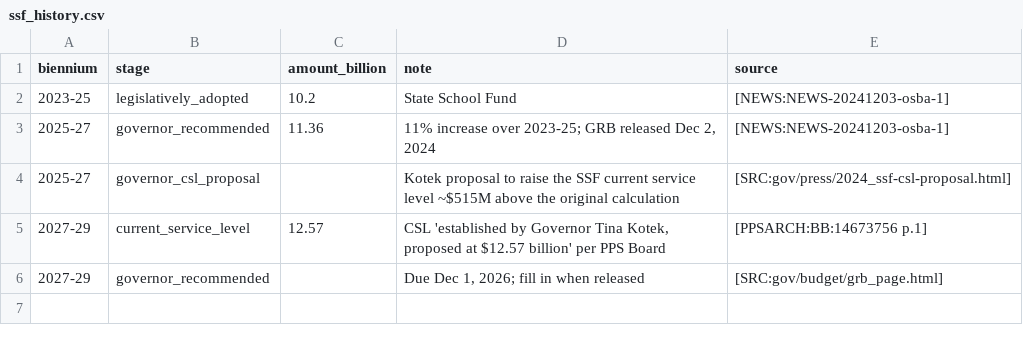
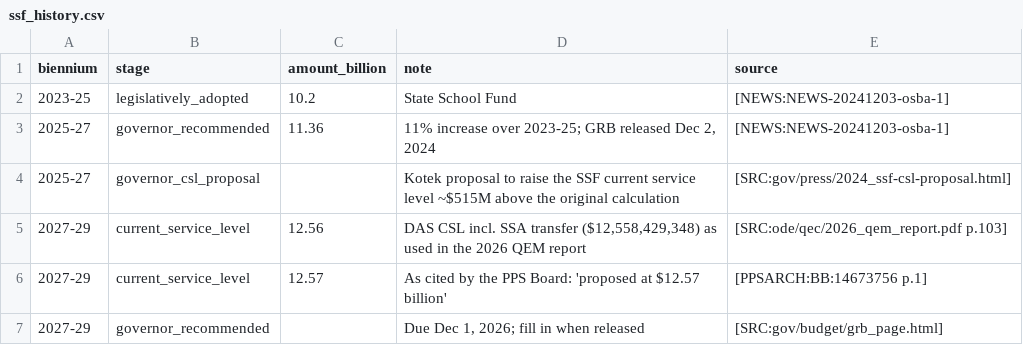
Before and after one commit to pietvanzoen/fund-oregon-schools, a CSV file: analysis/data/ssf_history.csv, drawn as a sheet.

```diff
--- a/analysis/data/ssf_history.csv
+++ b/analysis/data/ssf_history.csv
@@ -4,3 +4,4 @@ biennium,stage,amount_billion,note,source
 2025-27,governor_csl_proposal,,"Kotek proposal to raise the SSF current service level ~$515M above the original calculation",[SRC:gov/press/2024_ssf-csl-proposal.html]
-2027-29,current_service_level,12.57,"CSL 'established by Governor Tina Kotek, proposed at $12.57 billion' per PPS Board",[PPSARCH:BB:14673756 p.1]
+2027-29,current_service_level,12.56,"DAS CSL incl. SSA transfer ($12,558,429,348) as used in the 2026 QEM report",[SRC:ode/qec/2026_qem_report.pdf p.103]
+2027-29,current_service_level,12.57,"As cited by the PPS Board: 'proposed at $12.57 billion'",[PPSARCH:BB:14673756 p.1]
 2027-29,governor_recommended,,"Due Dec 1, 2026; fill in when released",[SRC:gov/budget/grb_page.html]
```
Also changed, not shown: analysis/data/qem_gap.csv, 3 other files.
